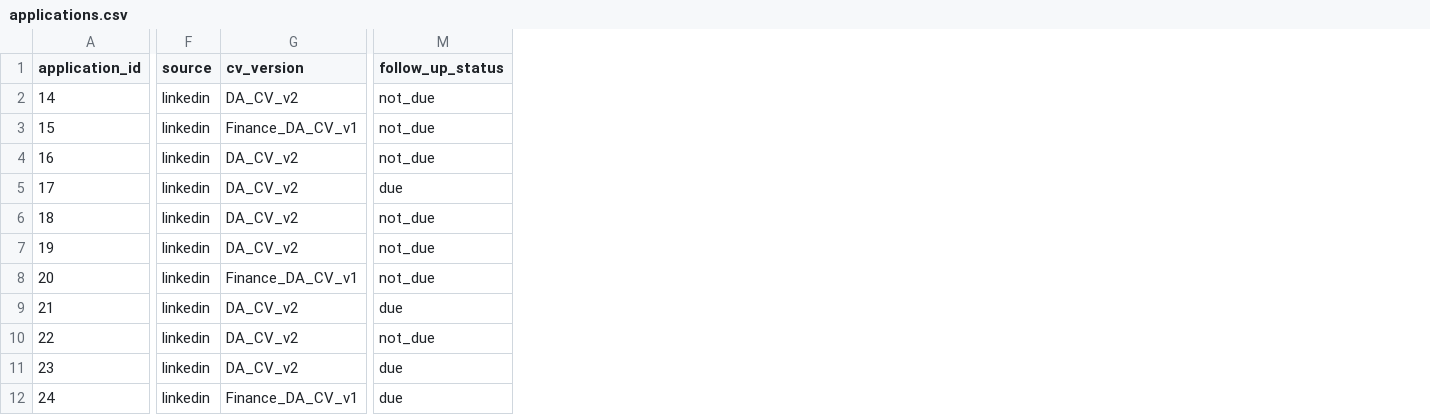
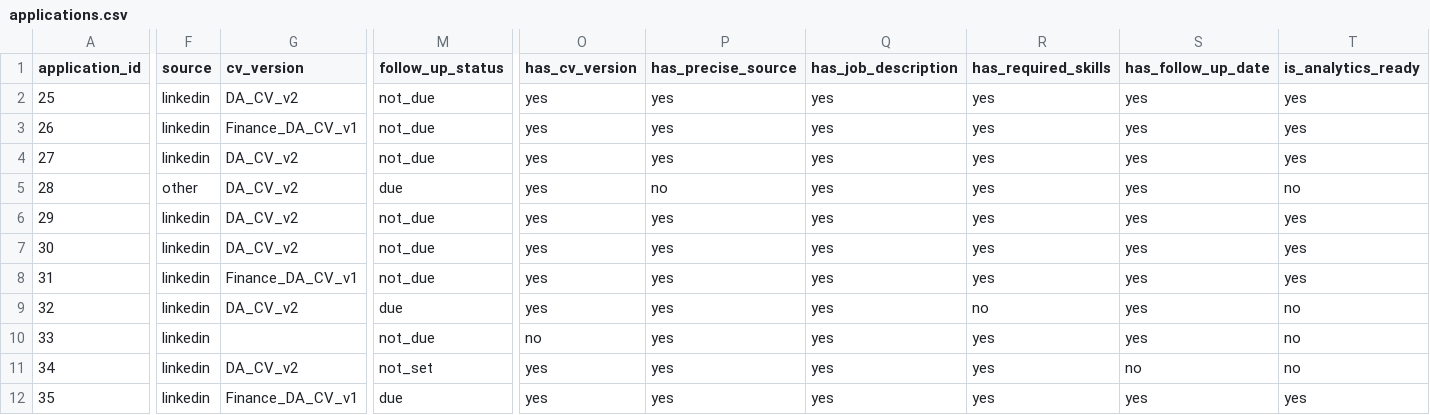
Before and after one commit to aminul-portfolio/careerfunnel-tracker, a CSV file: dashboards/data/applications.csv, drawn as a sheet; only a part is shown, gaps mark what is left out; the diff names each change by its address in the sheet, - before the commit and + after, or states it on an @@ line.

Commit message:
Sprint 18A: add dashboard quality indicators

```diff
--- a/dashboards/data/applications.csv
+++ b/dashboards/data/applications.csv
+column O (has_cv_version), rows 2-12: yes | yes | yes | yes | yes | yes | yes | yes | no | yes | yes
+column P (has_precise_source), rows 2-12: yes | yes | yes | no | yes | yes | yes | yes | yes | yes | yes
+column Q (has_job_description), rows 2-12: all yes
+column R (has_required_skills), rows 2-12: yes | yes | yes | yes | yes | yes | yes | no | yes | yes | yes
+column S (has_follow_up_date), rows 2-12: yes | yes | yes | yes | yes | yes | yes | yes | yes | no | yes
+column T (is_analytics_ready), rows 2-12: yes | yes | yes | no | yes | yes | yes | no | no | no | yes
-A2 (application_id): 14
+A2 (application_id): 25
-A3 (application_id): 15
+A3 (application_id): 26
-A4 (application_id): 16
+A4 (application_id): 27
-A5 (application_id): 17
+A5 (application_id): 28
-F5 (source): linkedin
+F5 (source): other
-A6 (application_id): 18
+A6 (application_id): 29
-A7 (application_id): 19
+A7 (application_id): 30
-A8 (application_id): 20
+A8 (application_id): 31
-A9 (application_id): 21
+A9 (application_id): 32
-A10 (application_id): 22
+A10 (application_id): 33
-G10 (cv_version): DA_CV_v2
+G10 (cv_version): (empty)
-A11 (application_id): 23
+A11 (application_id): 34
-M11 (follow_up_status): due
+M11 (follow_up_status): not_set
-A12 (application_id): 24
+A12 (application_id): 35
```
Also changed, not shown: 4 other files.
